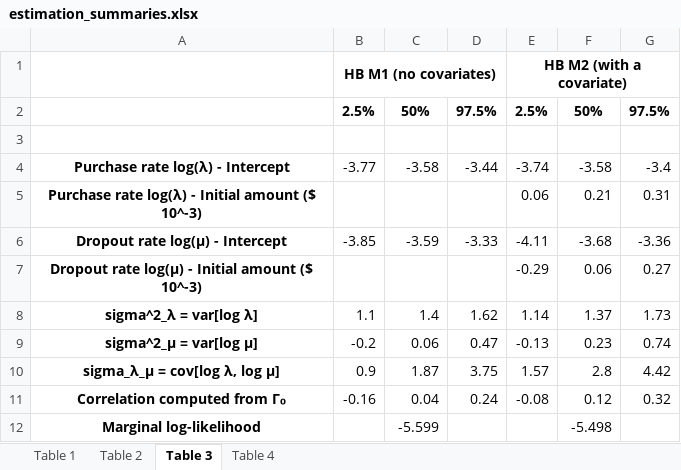
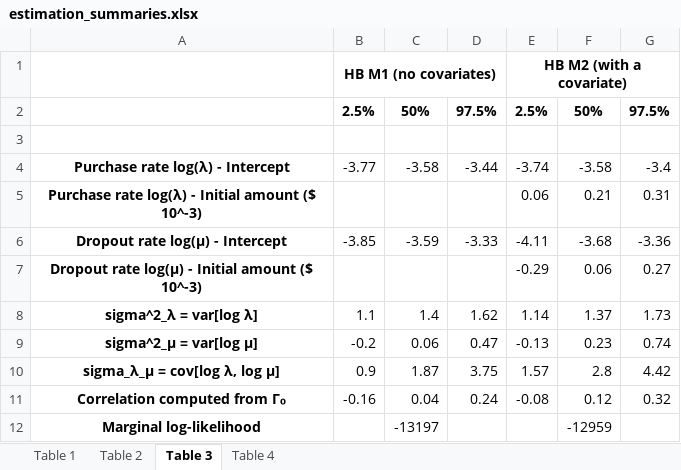
Before and after one commit to lucagem29/mcmc_clv_model, an Excel workbook: Estimation/estimation_summaries.xlsx, sheet Table 3, drawn as a sheet; values as stored, in another font and other column widths than the file's, no borders; the diff names each change by its address in the sheet, - before the commit and + after, or states it on an @@ line.

```diff
--- a/Estimation/estimation_summaries.xlsx (sheet Table 3)
+++ b/Estimation/estimation_summaries.xlsx (sheet Table 3)
-C12: -5.599
+C12: -13197
-F12: -5.498
+F12: -12959
```
Also changed, not shown: sheet Table 4, sheet Table 2, 5 other files.
